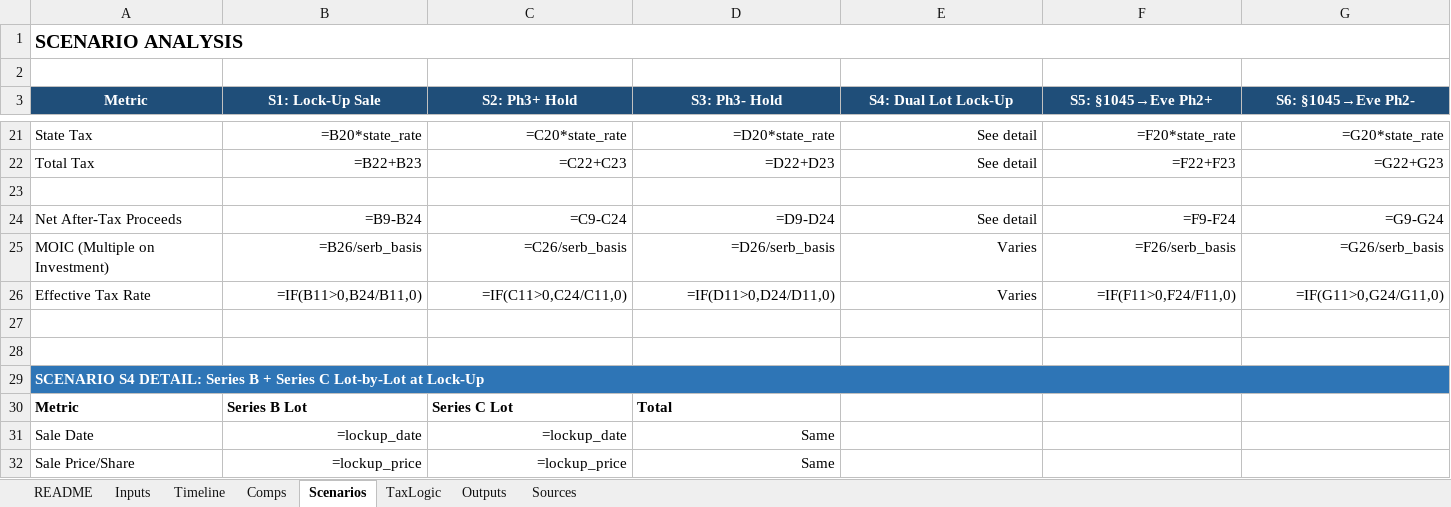
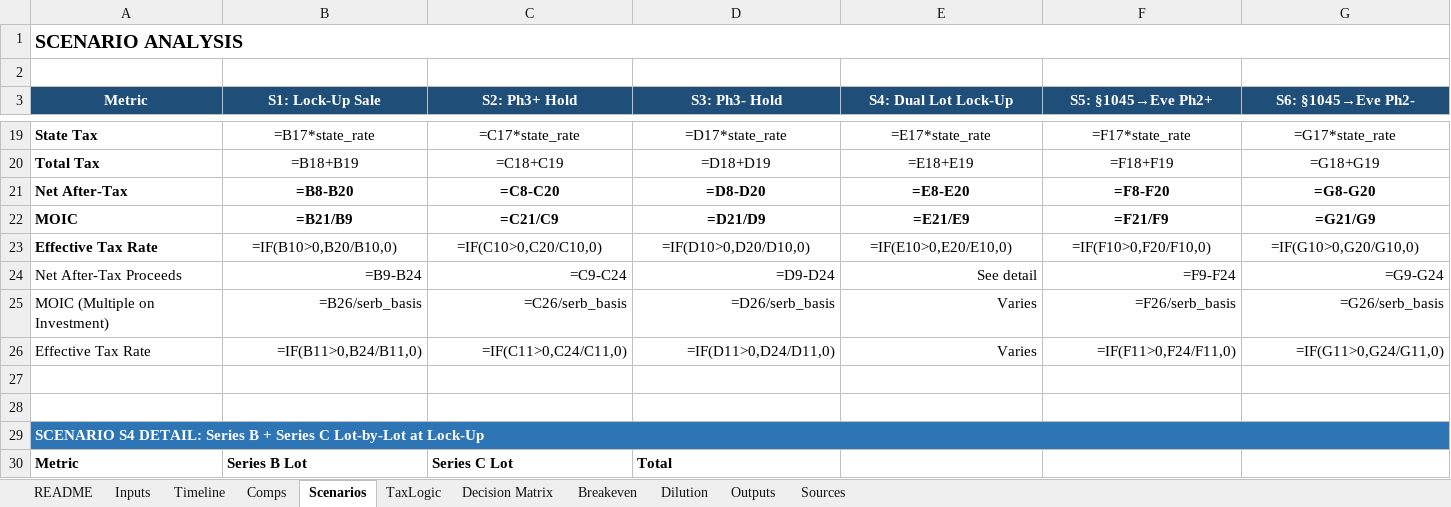
Before and after one commit to Barcingaround/LB-Pharma-qsbs, an Excel workbook: LBRX_QSBS_Evecxia_Model.xlsx, sheet Scenarios, drawn as a sheet; only a part is shown, gaps mark what is left out; the shorter side is filled out with more unchanged rows; values as stored, in another font and other column widths than the file's, no borders; formulas without a stored value are shown as written; removed rows and columns are numbered as before the commit, all else as after; the diff covers the shown part only; the diff names each change by its address in the sheet, - before the commit and + after, or states it on an @@ line.

```diff
--- a/LBRX_QSBS_Evecxia_Model.xlsx (sheet Scenarios)
+++ b/LBRX_QSBS_Evecxia_Model.xlsx (sheet Scenarios)
+sheet tab: Decision Matrix
+sheet tab: Breakeven
+sheet tab: Dilution
-A19 bold: off
+A19 bold: on
-B19 (S1: Lock-Up Sale): =B20*state_rate
+B19 (S1: Lock-Up Sale): =B17*state_rate
-B19:G19 alignment: right
+B19:G19 alignment: center
-C19 (S2: Ph3+ Hold): =C20*state_rate
+C19 (S2: Ph3+ Hold): =C17*state_rate
-D19 (S3: Ph3- Hold): =D20*state_rate
+D19 (S3: Ph3- Hold): =D17*state_rate
-E19 (S4: Dual Lot Lock-Up): See detail
+E19 (S4: Dual Lot Lock-Up): =E17*state_rate
-F19 (S5: §1045→Eve Ph2+): =F20*state_rate
+F19 (S5: §1045→Eve Ph2+): =F17*state_rate
-G19 (S6: §1045→Eve Ph2-): =G20*state_rate
+G19 (S6: §1045→Eve Ph2-): =G17*state_rate
-row 22: Total Tax | =B22+B23 | =C22+C23 | =D22+D23 | See detail | =F22+F23 | =G22+G23
-row 20: (empty)
+row 20: Total Tax | =B18+B19 | =C18+C19 | =D18+D19 | =E18+E19 | =F18+F19 | =G18+G19
+row 21: Net After-Tax | =B8-B20 | =C8-C20 | =D8-D20 | =E8-E20 | =F8-F20 | =G8-G20
+row 22: MOIC | =B21/B9 | =C21/C9 | =D21/D9 | =E21/E9 | =F21/F9 | =G21/G9
+row 23: Effective Tax Rate | =IF(B10>0,B20/B10,0) | =IF(C10>0,C20/C10,0) | =IF(D10>0,D20/D10,0) | =IF(E10>0,E20/E10,0) | =IF(F10>0,F20/F10,0) | =IF(G10>0,G20/G10,0)
```
Also changed, not shown: 3 added rows, 5 removed rows, 56 edited cells and cell formats elsewhere in this sheet, sheet Outputs, 1 other file.
